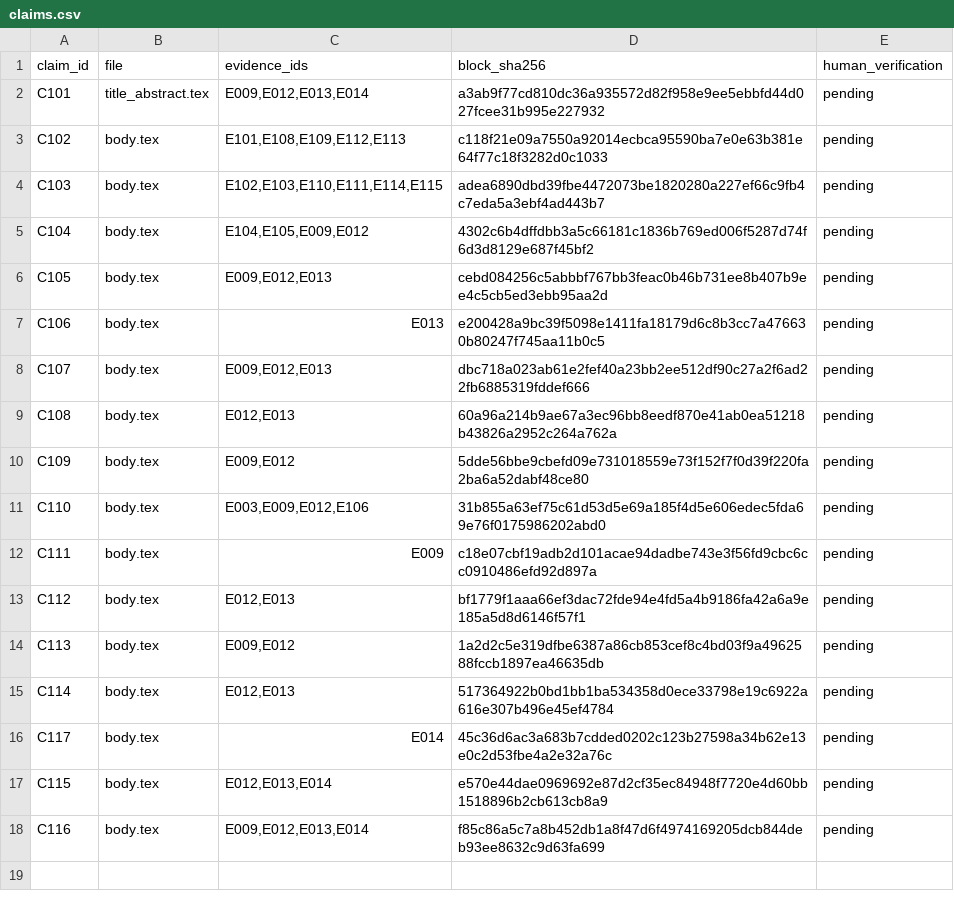
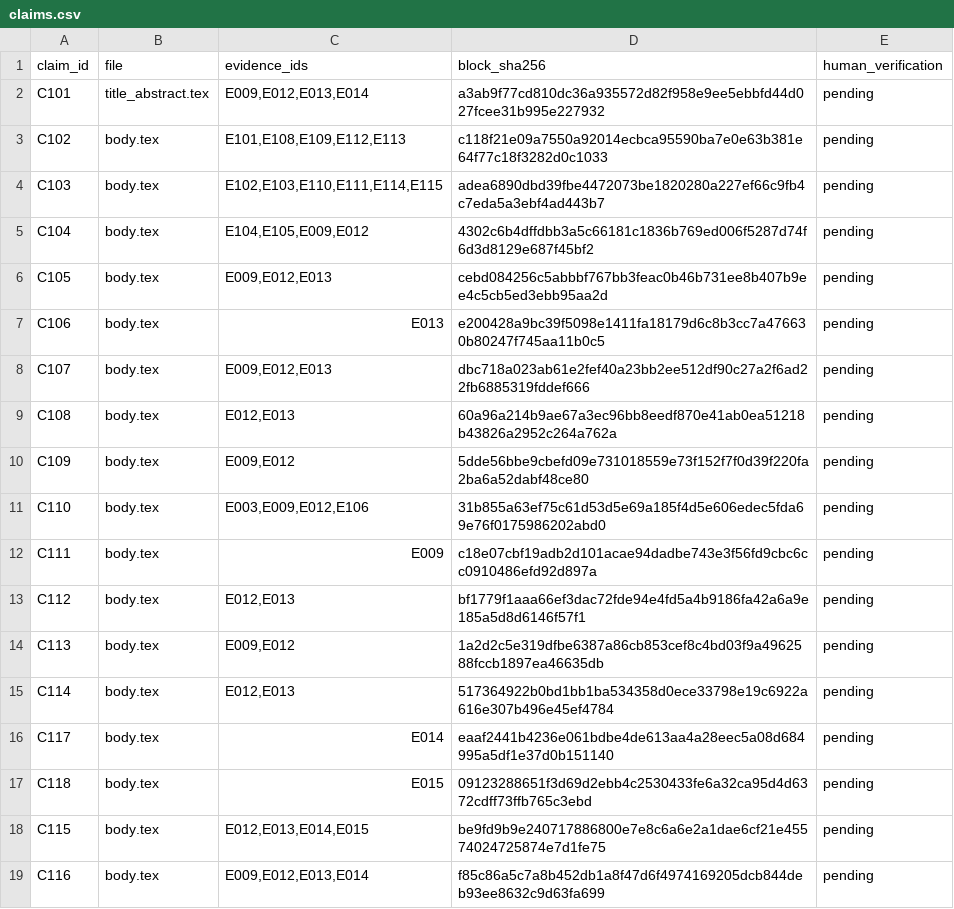
Before and after one commit to Namct123/network-aware-production-twin, a CSV file: paper/evidence/claims.csv, drawn as a sheet.

```diff
--- a/paper/evidence/claims.csv
+++ b/paper/evidence/claims.csv
@@ -15,4 +15,5 @@ C113,body.tex,"E009,E012",1a2d2c5e319dfbe6387a86cb853cef8c4bd03f9a4962588fccb189
 C114,body.tex,"E012,E013",517364922b0bd1bb1ba534358d0ece33798e19c6922a616e307b496e45ef4784,pending
-C117,body.tex,E014,45c36d6ac3a683b7cdded0202c123b27598a34b62e13e0c2d53fbe4a2e32a76c,pending
-C115,body.tex,"E012,E013,E014",e570e44dae0969692e87d2cf35ec84948f7720e4d60bb1518896b2cb613cb8a9,pending
+C117,body.tex,E014,eaaf2441b4236e061bdbe4de613aa4a28eec5a08d684995a5df1e37d0b151140,pending
+C118,body.tex,E015,09123288651f3d69d2ebb4c2530433fe6a32ca95d4d6372cdff73ffb765c3ebd,pending
+C115,body.tex,"E012,E013,E014,E015",be9fd9b9e240717886800e7e8c6a6e2a1dae6cf21e45574024725874e7d1fe75,pending
 C116,body.tex,"E009,E012,E013,E014",f85c86a5c7a8b452db1a8f47d6f4974169205dcb844deb93ee8632c9d63fa699,pending
```
Also changed, not shown: 24 other files.
